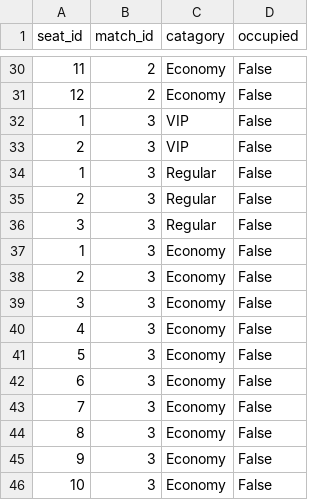
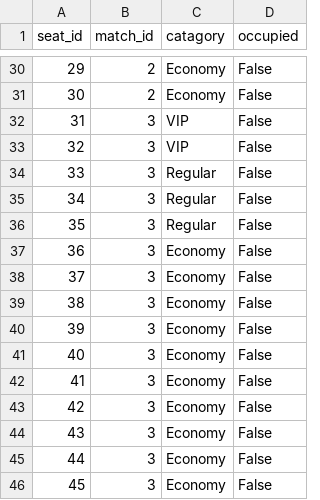
Before and after one commit to OmarAbuhassan/Distributed-Ticketing-System-for-Football-Matches, a CSV file: backend/db/seats.csv, drawn as a sheet; only a part is shown, gaps mark what is left out; the diff covers the shown part only.

Commit message:
fix seat_id to make it unique

```diff
--- a/backend/db/seats.csv
+++ b/backend/db/seats.csv
@@ -30,17 +30,17 @@ seat_id,match_id,catagory,occupied
-11,2,Economy,False
-12,2,Economy,False
-1,3,VIP,False
-2,3,VIP,False
-1,3,Regular,False
-2,3,Regular,False
-3,3,Regular,False
-1,3,Economy,False
-2,3,Economy,False
-3,3,Economy,False
-4,3,Economy,False
-5,3,Economy,False
-6,3,Economy,False
-7,3,Economy,False
-8,3,Economy,False
-9,3,Economy,False
-10,3,Economy,False
+29,2,Economy,False
+30,2,Economy,False
+31,3,VIP,False
+32,3,VIP,False
+33,3,Regular,False
+34,3,Regular,False
+35,3,Regular,False
+36,3,Economy,False
+37,3,Economy,False
+38,3,Economy,False
+39,3,Economy,False
+40,3,Economy,False
+41,3,Economy,False
+42,3,Economy,False
+43,3,Economy,False
+44,3,Economy,False
+45,3,Economy,False
```
Also changed, not shown: 3 added rows, 3 removed rows and 19 edited cells elsewhere in this file, 1 other file.
